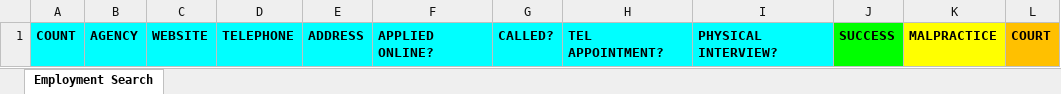
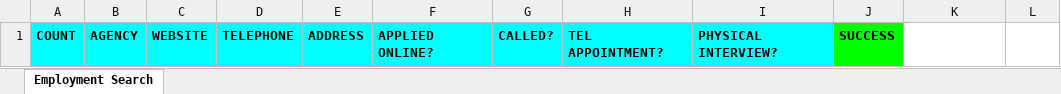
Before and after one commit to salmanshuaib/hire-me, an Excel workbook: hire-moi.xlsm, sheet Employment Search, drawn as a sheet; values as stored, in another font and other column widths than the file's, no borders; the diff names each change by its address in the sheet, - before the commit and + after, or states it on an @@ line.

Commit message:
:scroll:

```diff
--- a/hire-moi.xlsm (sheet Employment Search)
+++ b/hire-moi.xlsm (sheet Employment Search)
-K1: MALPRACTICE
+K1: (empty)
-K1 fill: #FFFF00
+K1 fill: none
-L1: COURT
+L1: (empty)
-L1 fill: #FFC000
+L1 fill: none
```
